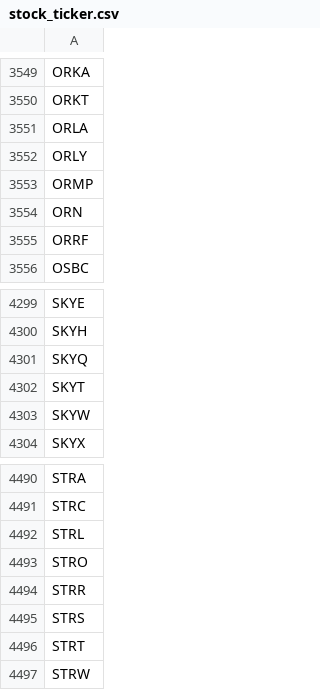
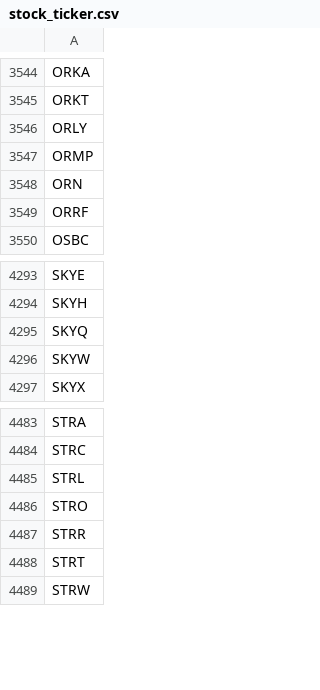
Before and after one commit to tu1258/Stock-Screener, a CSV file: stock_ticker.csv, drawn as a sheet; only a part is shown, gaps mark what is left out; the diff covers the shown part only; the diff names each change by its address in the sheet, - before the commit and + after, or states it on an @@ line.

```diff
--- a/stock_ticker.csv
+++ b/stock_ticker.csv
-row 3551: ORLA
-row 4302: SKYT
-row 4495: STRS
```
Also changed, not shown: 5 removed rows elsewhere in this file, industry_rs.csv, 1 other file.
